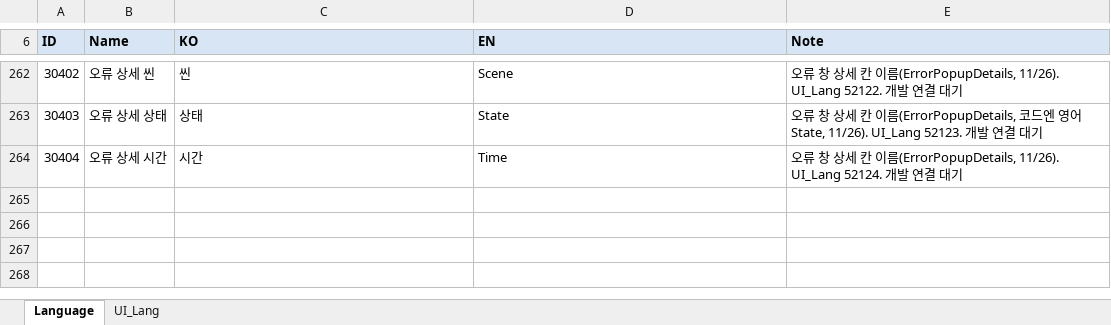
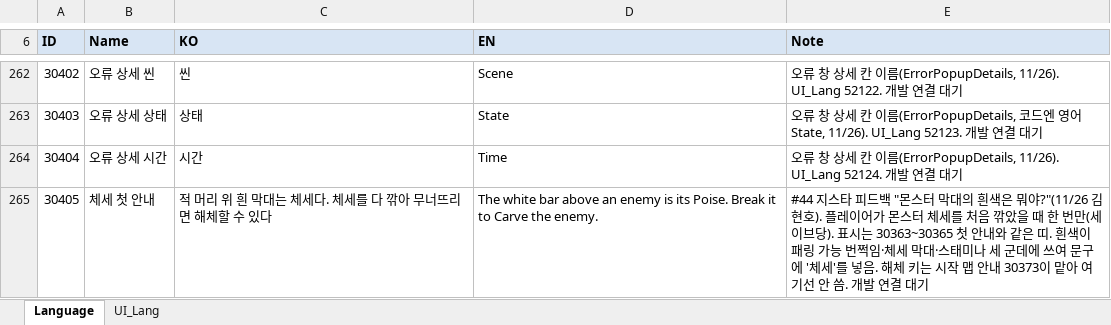
Before and after one commit to hyunho9228-web/DataSheet, an Excel workbook: tables/Language.xlsx, sheet Language, drawn as a sheet; only a part is shown, gaps mark what is left out; values as stored, in another font and other column widths than the file's, no borders; the diff names each change by its address in the sheet, - before the commit and + after, or states it on an @@ line.

```diff
--- a/tables/Language.xlsx (sheet Language)
+++ b/tables/Language.xlsx (sheet Language)
+row 265: 30405 | 체세 첫 안내 | 적 머리 위 흰 막대는 체세다. 체세를 다 깎아 무너뜨리면 해체할 수 있다 | The white bar above an enemy is its Poise. Break it to Carve the enemy. | #44 지스타 피드백 "몬스터 막대의 흰색은 뭐야?"(11/26 김현호). 플레이어가 몬스터 체세를 처음 깎았을 때 한 번만(세이브당). 표시는 30363~30365 첫 안내와 같은 띠. 흰색이 패링 가능 번쩍임·체세 막대·스태미나 세 군데에 쓰여 문구에 '체세'를 넣음. 해체 키는 시작 맵 안내 30373이 맡아 여기선 안 씀. 개발 연결 대기
```
